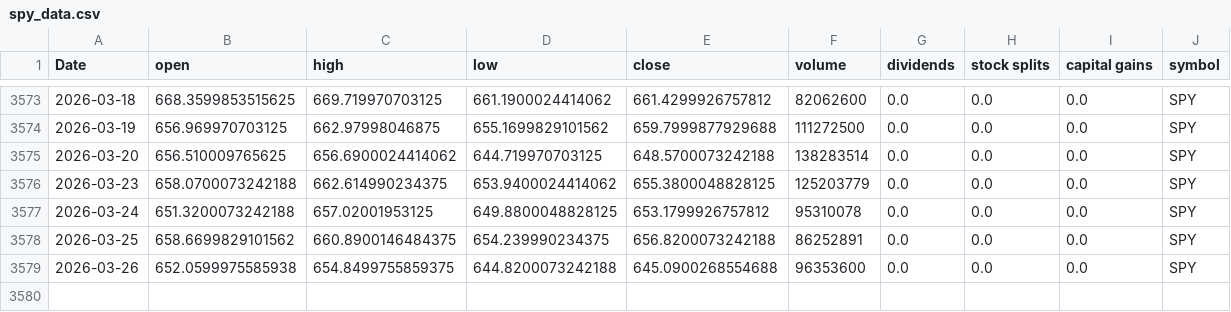
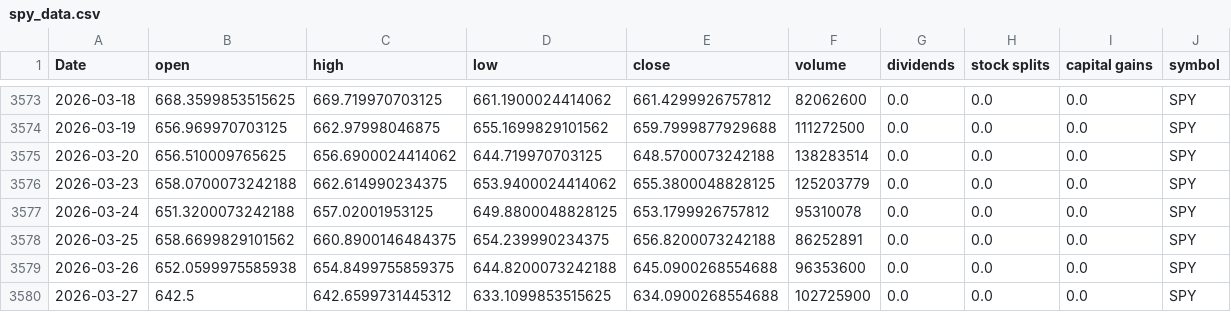
Before and after one commit to Akishai18/Market-Regime, a CSV file: data/spy_data.csv, drawn as a sheet; only a part is shown, gaps mark what is left out; rows hold the shown columns only; the diff names each change by its address in the sheet, - before the commit and + after, or states it on an @@ line.

Commit message:
chore: daily data refresh 2026-03-30

```diff
--- a/data/spy_data.csv
+++ b/data/spy_data.csv
+row 3580: 2026-03-27 | 642.5 | 642.6599731445312 | 633.1099853515625 | 634.0900268554688 | 102725900 | 0.0 | 0.0 | 0.0 | SPY
```
Also changed, not shown: data/sectors/xlb_data.csv, data/sectors/xlc_data.csv, 46 other files.
